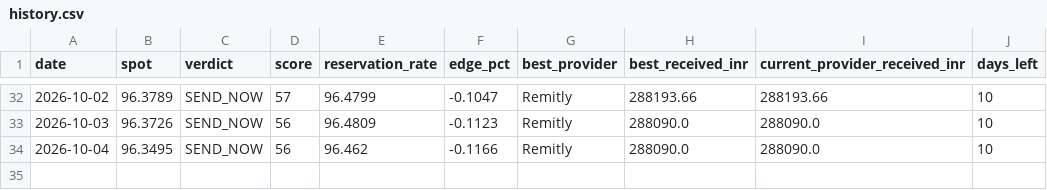
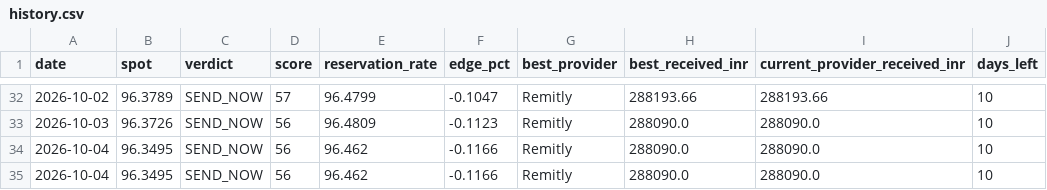
Before and after one commit to dreamerskymaster/costco_fuel_notifier, a CSV file: data/history.csv, drawn as a sheet; only a part is shown, gaps mark what is left out.

```diff
--- a/data/history.csv
+++ b/data/history.csv
@@ -34 +34,2 @@ date,spot,verdict,score,reservation_rate,edge_pct,best_provider,best_received_in
 2026-10-04,96.3495,SEND_NOW,56,96.462,-0.1166,Remitly,288090.0,288090.0,10
+2026-10-04,96.3495,SEND_NOW,56,96.462,-0.1166,Remitly,288090.0,288090.0,10
```
